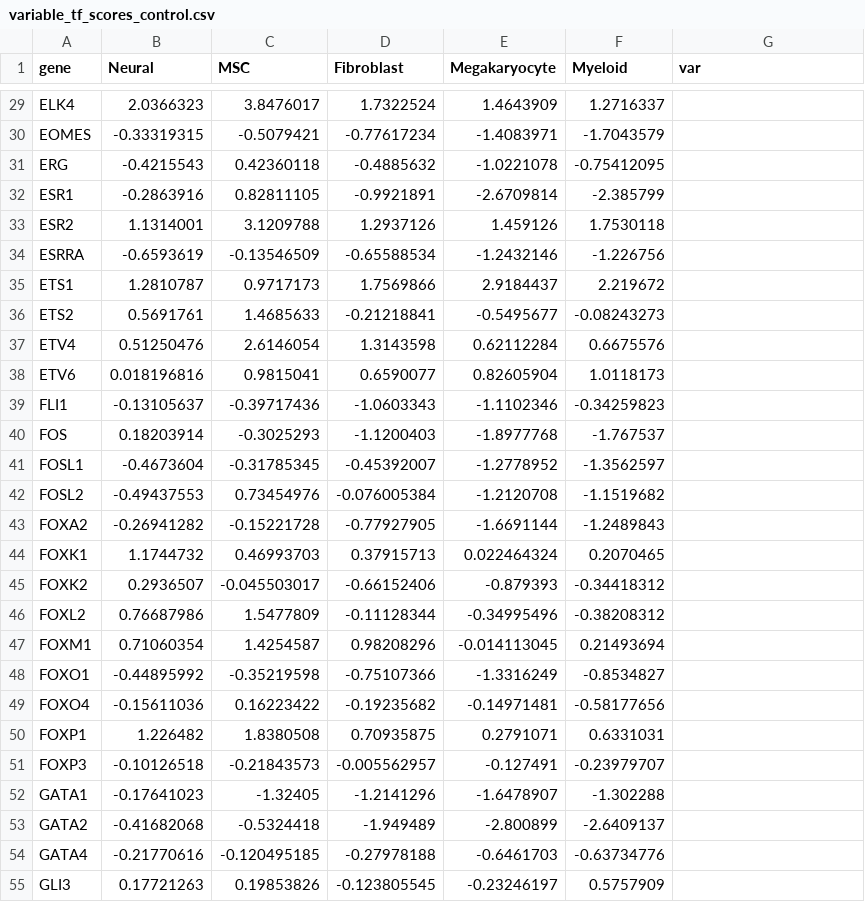
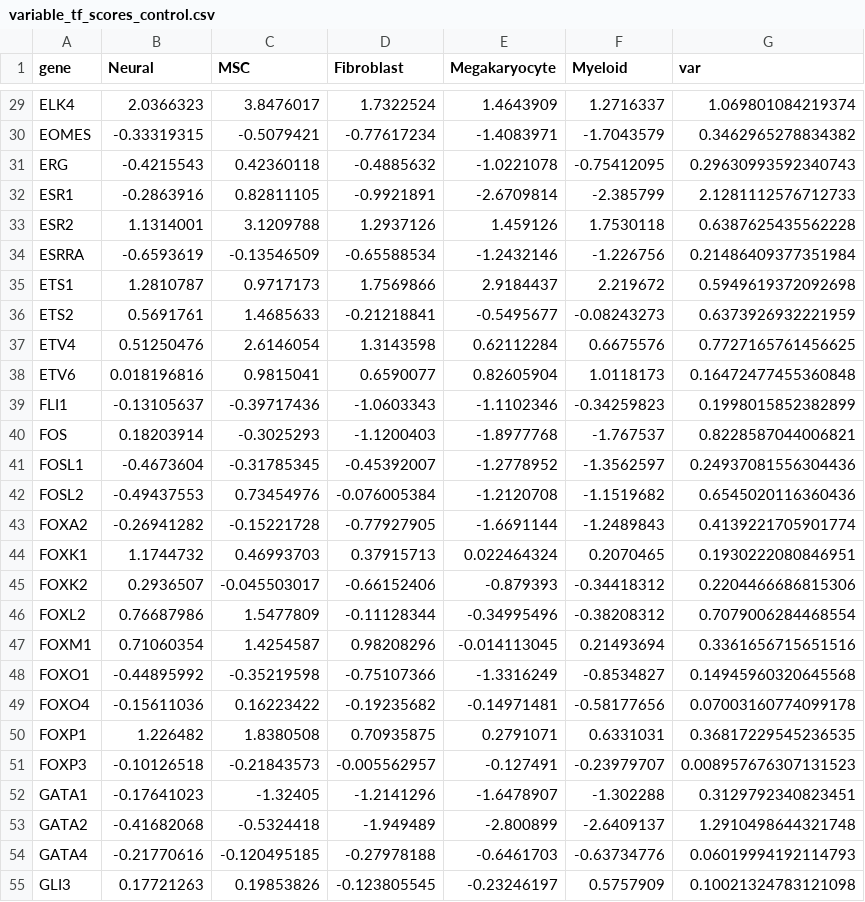
Before and after one commit to rissahe/LR2TF_HiWi, a CSV file: script_test/TF_results/control/variable_tf_scores_control.csv, drawn as a sheet; only a part is shown, gaps mark what is left out; the diff covers the shown part only; the diff names each change by its address in the sheet, - before the commit and + after, or states it on an @@ line.

```diff
--- a/script_test/TF_results/control/variable_tf_scores_control.csv
+++ b/script_test/TF_results/control/variable_tf_scores_control.csv
-G29 (var): (empty)
+G29 (var): 1.069801084219374
-G30 (var): (empty)
+G30 (var): 0.3462965278834382
-G31 (var): (empty)
+G31 (var): 0.29630993592340743
-G32 (var): (empty)
+G32 (var): 2.1281112576712733
-G33 (var): (empty)
+G33 (var): 0.6387625435562228
-G34 (var): (empty)
+G34 (var): 0.21486409377351984
-G35 (var): (empty)
+G35 (var): 0.5949619372092698
-G36 (var): (empty)
+G36 (var): 0.6373926932221959
-G37 (var): (empty)
+G37 (var): 0.7727165761456625
-G38 (var): (empty)
+G38 (var): 0.16472477455360848
-G39 (var): (empty)
+G39 (var): 0.1998015852382899
-G40 (var): (empty)
+G40 (var): 0.8228587044006821
-G41 (var): (empty)
+G41 (var): 0.24937081556304436
-G42 (var): (empty)
+G42 (var): 0.6545020116360436
-G43 (var): (empty)
+G43 (var): 0.4139221705901774
-G44 (var): (empty)
+G44 (var): 0.1930222080846951
-G45 (var): (empty)
+G45 (var): 0.2204466686815306
-G46 (var): (empty)
+G46 (var): 0.7079006284468554
-G47 (var): (empty)
+G47 (var): 0.3361656715651516
-G48 (var): (empty)
+G48 (var): 0.14945960320645568
-G49 (var): (empty)
+G49 (var): 0.07003160774099178
-G50 (var): (empty)
+G50 (var): 0.36817229545236535
-G51 (var): (empty)
+G51 (var): 0.008957676307131523
-G52 (var): (empty)
+G52 (var): 0.3129792340823451
-G53 (var): (empty)
+G53 (var): 1.2910498644321748
-G54 (var): (empty)
+G54 (var): 0.06019994192114793
-G55 (var): (empty)
+G55 (var): 0.10021324783121098
```
Also changed, not shown: 161 edited cells elsewhere in this file, script_test/TF_results/PMF_MF2/variable_tf_scores_PMF,MF2.csv, 5 other files.
